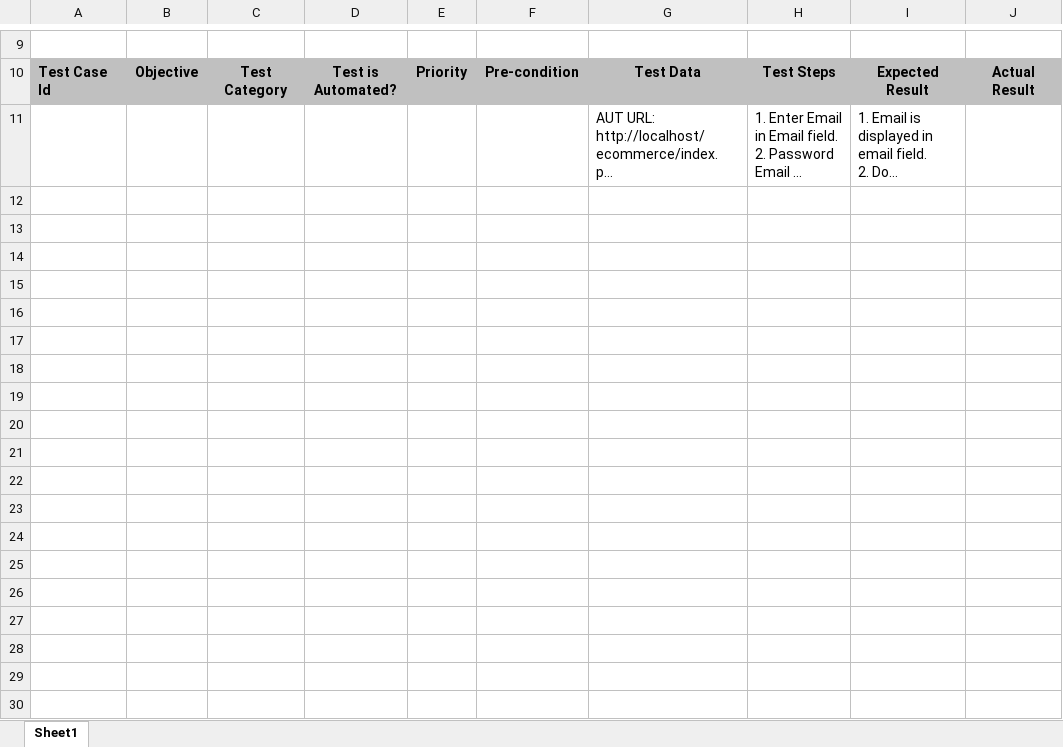
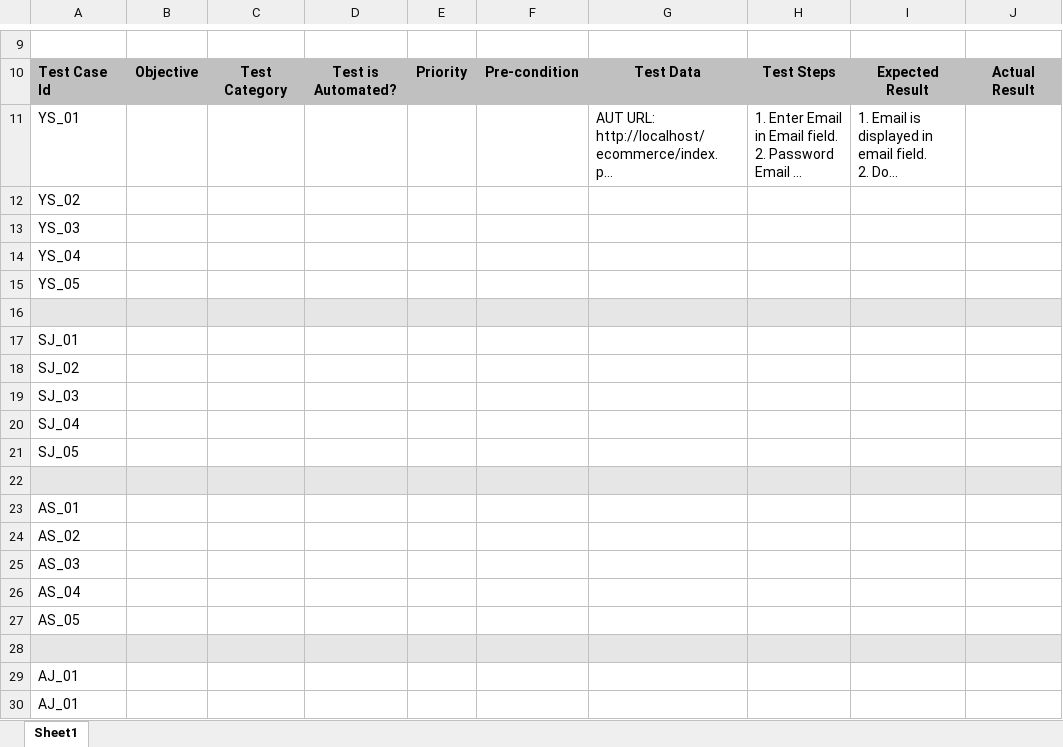
Before and after one commit to Vishwamt29/Team_One_Opencart, an Excel workbook: TestCaseFile/TestCases_Selenium_GUI.xlsx, sheet Sheet1, drawn as a sheet; only a part is shown, gaps mark what is left out; long unchanged cells end in …; values as stored, in another font and other column widths than the file's, no borders; the diff covers the shown part only; the diff names each change by its address in the sheet, - before the commit and + after, or states it on an @@ line.

```diff
--- a/TestCaseFile/TestCases_Selenium_GUI.xlsx (sheet Sheet1)
+++ b/TestCaseFile/TestCases_Selenium_GUI.xlsx (sheet Sheet1)
-A11: (empty)
+A11: YS_01
+row 12: YS_02
+row 13: YS_03
+row 14: YS_04
+row 15: YS_05
+row 16: (empty)
+row 17: SJ_01
+row 18: SJ_02
+row 19: SJ_03
+row 20: SJ_04
+row 21: SJ_05
+row 22: (empty)
+row 23: AS_01
+row 24: AS_02
+row 25: AS_03
+row 26: AS_04
+row 27: AS_05
+row 28: (empty)
+row 29: AJ_01
+row 30: AJ_01
```
Also changed, not shown: 9 added rows elsewhere in this sheet.
